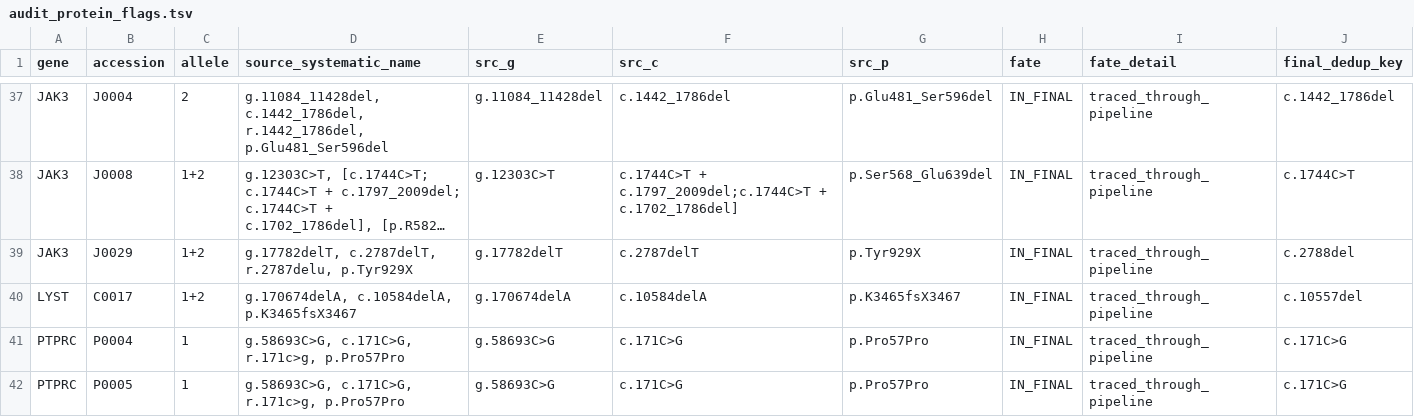
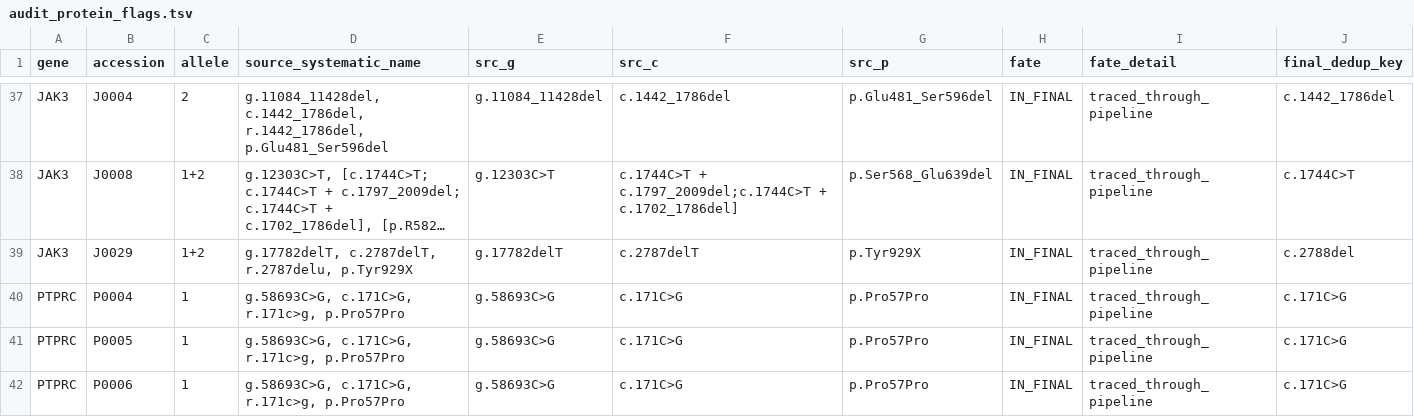
Before and after one commit to knn1996/Migrating-BMC-IDBases-to-LOVD, a TSV file: 04_Mutation_Processing/Output/Step10_Audit/audit_protein_flags.tsv, drawn as a sheet; only a part is shown, gaps mark what is left out; the shorter side is filled out with more unchanged rows; long unchanged cells end in …; rows hold the shown columns only; the diff names each change by its address in the sheet, - before the commit and + after, or states it on an @@ line.

```diff
--- a/04_Mutation_Processing/Output/Step10_Audit/audit_protein_flags.tsv
+++ b/04_Mutation_Processing/Output/Step10_Audit/audit_protein_flags.tsv
-row 40: LYST | C0017 | 1+2 | g.170674delA, c.10584delA, p.K3465fsX3467 | g.170674delA | c.10584delA | p.K3465fsX3467 | IN_FINAL | traced_through_pipeline | c.10557del
```
Also changed, not shown: 04_Mutation_Processing/Output/Step8_Rescue/lovd_flat_final_cols.tsv, 04_Mutation_Processing/Output/Step8_Rescue/lovd_flat_final_cols_vario.tsv, 16 other files.
